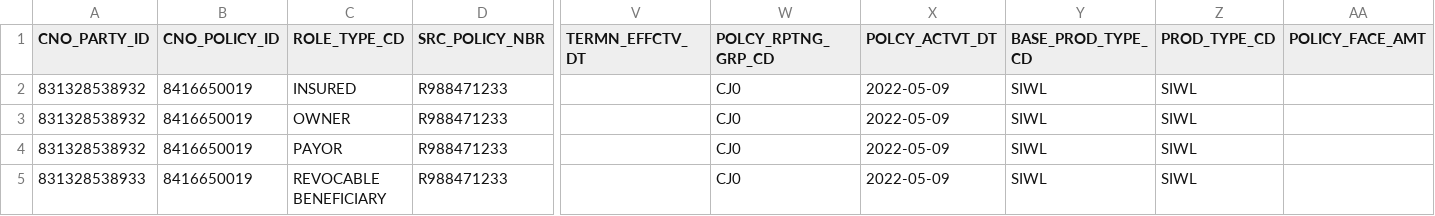
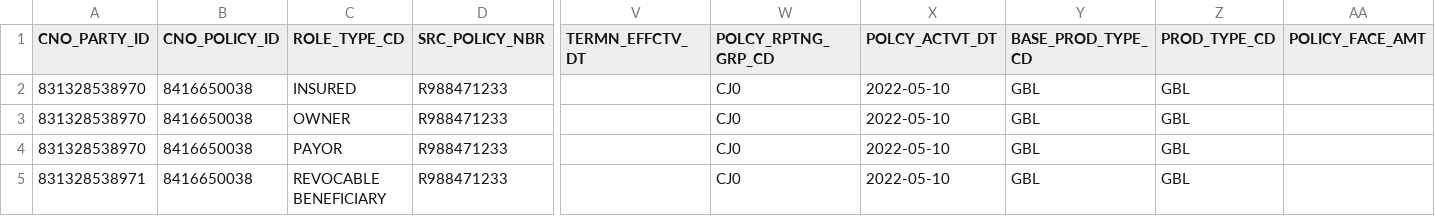
Before and after one commit to rohitsaxena59/sftpconnect, a CSV file: CNOF_EPS_CDH_POLICY_Rohit_5_1_1.csv, drawn as a sheet; only a part is shown, gaps mark what is left out; the diff names each change by its address in the sheet, - before the commit and + after, or states it on an @@ line.

```diff
--- a/CNOF_EPS_CDH_POLICY_Rohit_5_1_1.csv
+++ b/CNOF_EPS_CDH_POLICY_Rohit_5_1_1.csv
-A2:A4 (CNO_PARTY_ID): 831328538932
+A2:A4 (CNO_PARTY_ID): 831328538970
-B2:B5 (CNO_POLICY_ID): 8416650019
+B2:B5 (CNO_POLICY_ID): 8416650038
-X2:X5 (POLCY_ACTVT_DT): 2022-05-09
+X2:X5 (POLCY_ACTVT_DT): 2022-05-10
-Y2:Y5 (BASE_PROD_TYPE_CD): SIWL
+Y2:Y5 (BASE_PROD_TYPE_CD): GBL
-Z2:Z5 (PROD_TYPE_CD): SIWL
+Z2:Z5 (PROD_TYPE_CD): GBL
-A5 (CNO_PARTY_ID): 831328538933
+A5 (CNO_PARTY_ID): 831328538971
```
Also changed, not shown: CNOF_EPS_CDH_CONTACT_Rohit_5_1_1.csv, 2 other files.
